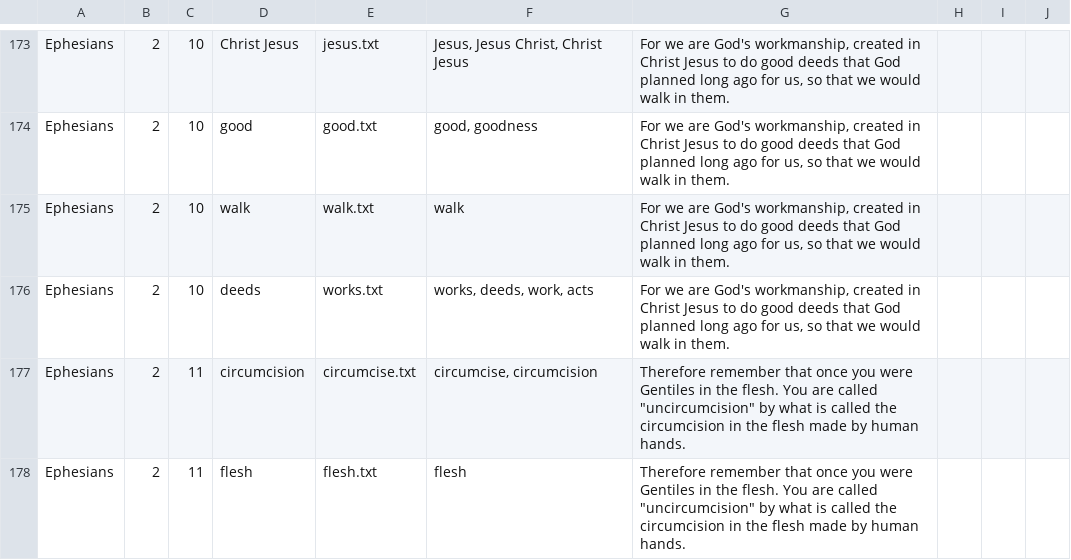
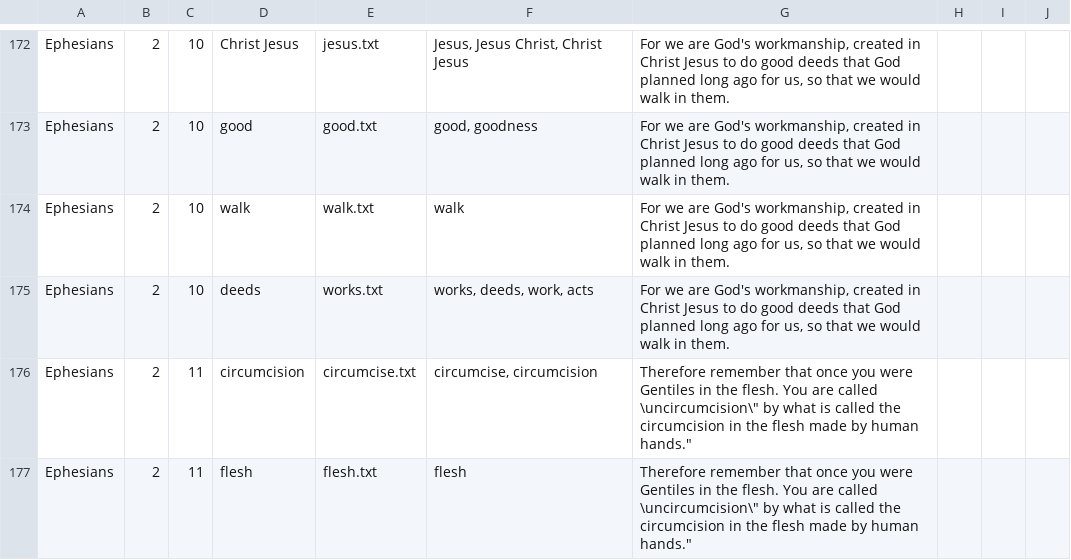
Before and after one commit to unfoldingWord/translationWords, a CSV file: rules/Ephesians.csv, drawn as a sheet; only a part is shown, gaps mark what is left out; the diff covers the shown part only.

```diff
--- a/rules/Ephesians.csv
+++ b/rules/Ephesians.csv
@@ -337,4 +176,2 @@ Ephesians,2,10,deeds,works.txt," works, deeds, work, acts ","For we are God's wo
-Ephesians,2,11,circumcision,circumcise.txt," circumcise, circumcision ","Therefore remember that once you were Gentiles in the flesh. You are called ""uncircumcision"" by what is called the circumcision in the flesh made by human hands.
-"
-Ephesians,2,11,flesh,flesh.txt, flesh ,"Therefore remember that once you were Gentiles in the flesh. You are called ""uncircumcision"" by what is called the circumcision in the flesh made by human hands.
-"
+Ephesians,2,11,circumcision,circumcise.txt," circumcise, circumcision ","Therefore remember that once you were Gentiles in the flesh. You are called \"uncircumcision\" by what is called the circumcision in the flesh made by human hands."
+Ephesians,2,11,flesh,flesh.txt, flesh ,"Therefore remember that once you were Gentiles in the flesh. You are called \"uncircumcision\" by what is called the circumcision in the flesh made by human hands."
```
Also changed, not shown: 3 removed rows and 42 edited cells elsewhere in this file, rules/Titus.csv, 2 other files.
